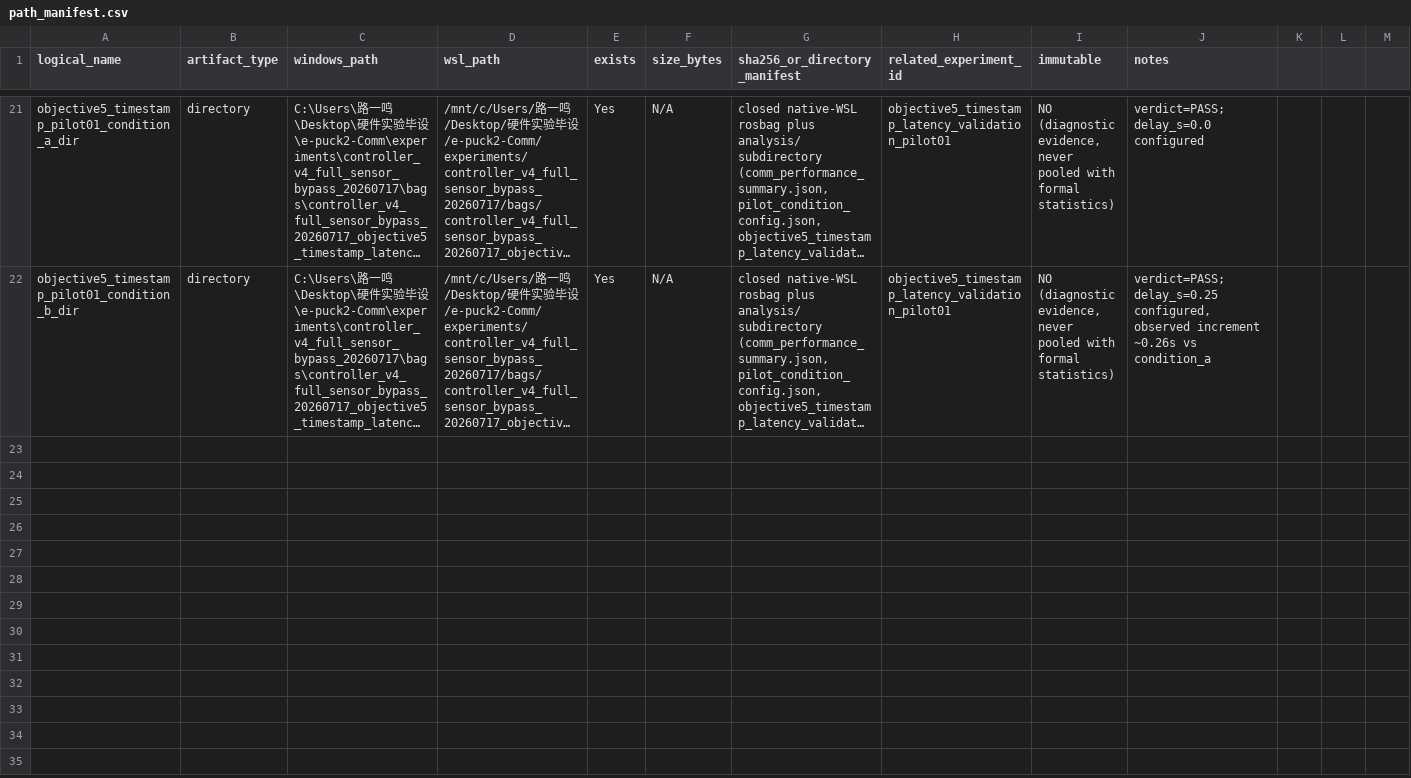
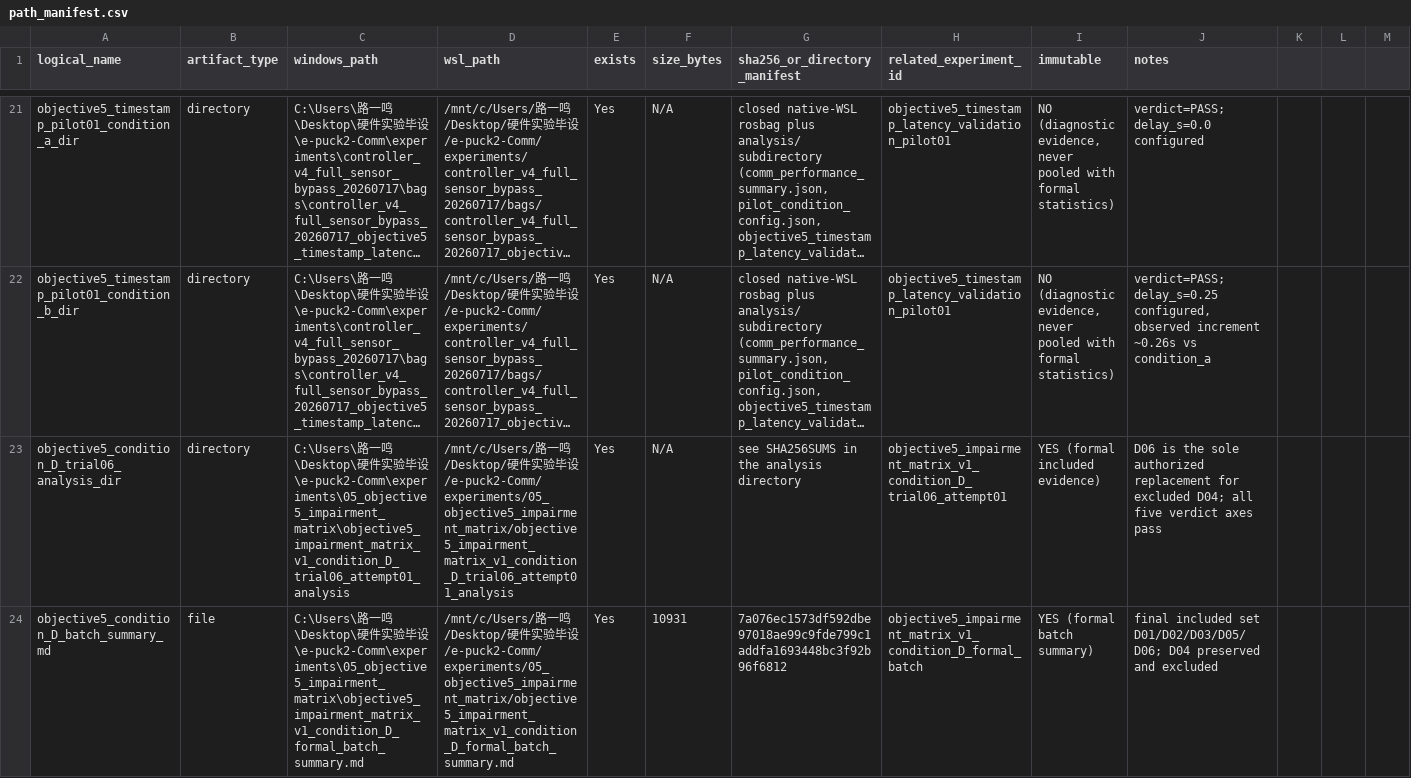
Before and after one commit to luyiming0610-cmyk/msc-communication-assisted-navigation, a CSV file: experiments/path_manifest.csv, drawn as a sheet; only a part is shown, gaps mark what is left out; long unchanged cells end in …; rows hold the shown columns only; the diff covers the shown part only; the diff names each change by its address in the sheet, - before the commit and + after, or states it on an @@ line.

```diff
--- a/experiments/path_manifest.csv
+++ b/experiments/path_manifest.csv
+row 23: objective5_condition_D_trial06_analysis_dir | directory | C:\Users\路一鸣\Desktop\硬件实验毕设\e-puck2-Comm\experiments\05_objective5_impairment_matrix\objective5_impairment_matrix_v1_condition_D_trial06_attempt01_analysis | /mnt/c/Users/路一鸣/Desktop/硬件实验毕设/e-puck2-Comm/experiments/05_objective5_impairment_matrix/objective5_impairment_matrix_v1_condition_D_trial06_attempt01_analysis | Yes | N/A | see SHA256SUMS in the analysis directory | objective5_impairment_matrix_v1_condition_D_trial06_attempt01 | YES (formal included evidence) | D06 is the sole authorized replacement for excluded D04; all five verdict axes pass
+row 24: objective5_condition_D_batch_summary_md | file | C:\Users\路一鸣\Desktop\硬件实验毕设\e-puck2-Comm\experiments\05_objective5_impairment_matrix\objective5_impairment_matrix_v1_condition_D_formal_batch_summary.md | /mnt/c/Users/路一鸣/Desktop/硬件实验毕设/e-puck2-Comm/experiments/05_objective5_impairment_matrix/objective5_impairment_matrix_v1_condition_D_formal_batch_summary.md | Yes | 10931 | 7a076ec1573df592dbe97018ae99c9fde799c1addfa1693448bc3f92b96f6812 | objective5_impairment_matrix_v1_condition_D_formal_batch | YES (formal batch summary) | final included set D01/D02/D03/D05/D06; D04 preserved and excluded
```
Also changed, not shown: 1 added row elsewhere in this file, experiments/experiment_registry.csv, 18 other files.
